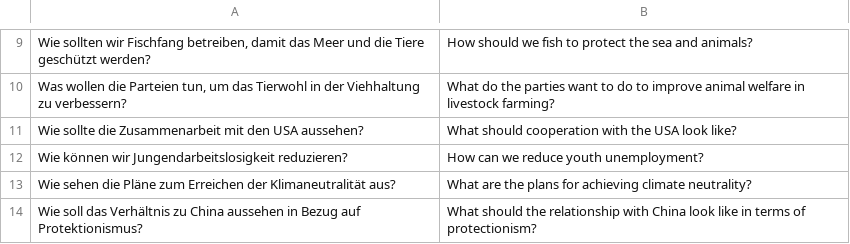
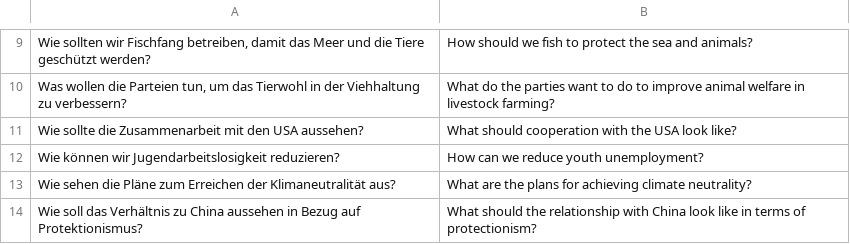
Before and after one commit to cliedl/parl_AI, a CSV file: streamlit_app/example_prompts.csv, drawn as a sheet; only a part is shown, gaps mark what is left out.

Commit message:
Fixed typo in example prompts: "Jugendarbeitslosigkeit"

```diff
--- a/streamlit_app/example_prompts.csv
+++ b/streamlit_app/example_prompts.csv
@@ -11,3 +11,3 @@ Was wollen die Parteien tun, um das Tierwohl in der Viehhaltung zu verbessern?;W
 Wie sollte die Zusammenarbeit mit den USA aussehen?;What should cooperation with the USA look like?
-Wie können wir Jungendarbeitslosigkeit reduzieren?;How can we reduce youth unemployment?
+Wie können wir Jugendarbeitslosigkeit reduzieren?;How can we reduce youth unemployment?
 Wie sehen die Pläne zum Erreichen der Klimaneutralität aus?;What are the plans for achieving climate neutrality?
```
